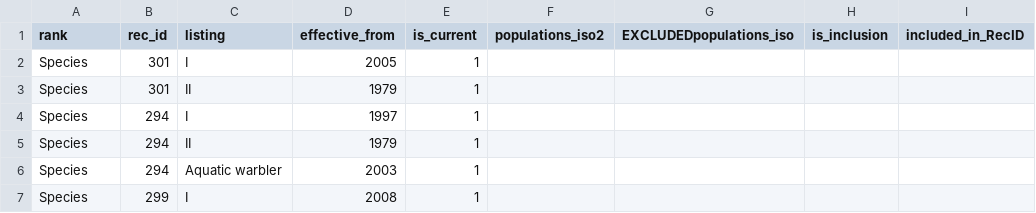
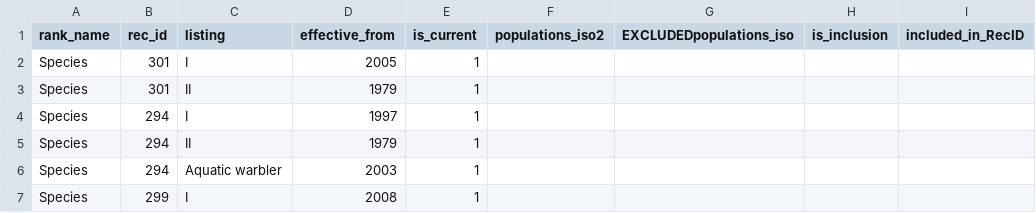
Before and after one commit to unepwcmc/SAPI, a CSV file: lib/assets/files/animals/CMS_legislation_utf8.csv, drawn as a sheet; only a part is shown; the diff names each change by its address in the sheet, - before the commit and + after, or states it on an @@ line.

Commit message:
First go at importing CMS listings

```diff
--- a/lib/assets/files/animals/CMS_legislation_utf8.csv
+++ b/lib/assets/files/animals/CMS_legislation_utf8.csv
-A1: rank
+A1: rank_name
```
Also changed, not shown: 4 other files.
